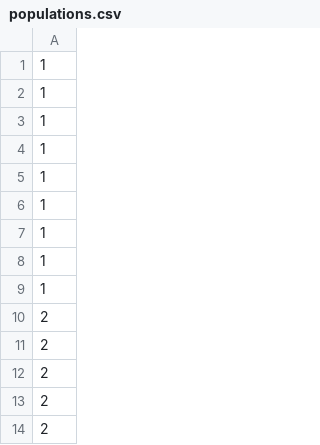
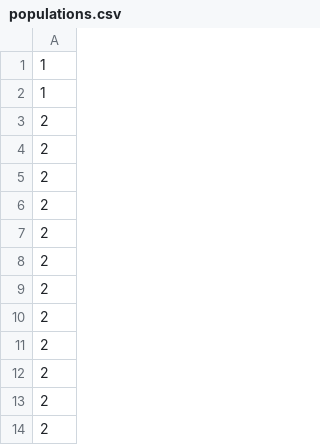
Before and after one commit to luke-bk/mtree, a CSV file: results/mtree_seed_5_pop_200_gen_225_cxp_0.9_domincfac_0.1_domdecfac_0.1_mutincfac_0.5_mutdecfac_0.4/populations.csv, drawn as a sheet; only a part is shown; the shorter side is filled out with more unchanged rows; removed rows and columns are numbered as before the commit, all else as after; the diff covers the shown part only; the diff names each change by its address in the sheet, - before the commit and + after, or states it on an @@ line.

```diff
--- a/results/mtree_seed_5_pop_200_gen_225_cxp_0.9_domincfac_0.1_domdecfac_0.1_mutincfac_0.5_mutdecfac_0.4/populations.csv
+++ b/results/mtree_seed_5_pop_200_gen_225_cxp_0.9_domincfac_0.1_domdecfac_0.1_mutincfac_0.5_mutdecfac_0.4/populations.csv
-row 3: 1
-row 4: 1
-row 5: 1
-row 6: 1
-row 7: 1
-row 8: 1
-row 9: 1
-row 10: 2
-row 11: 2
```
Also changed, not shown: 24 added rows, 15 removed rows, 67 moved rows and 25 edited cells elsewhere in this file, 5 other files.
